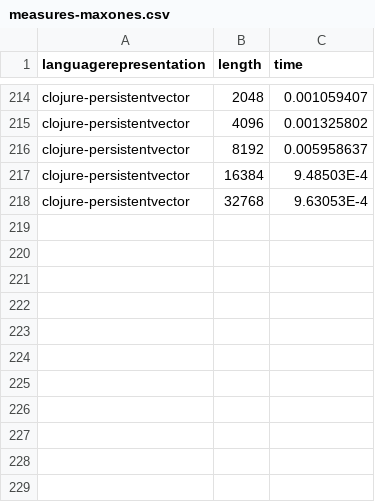
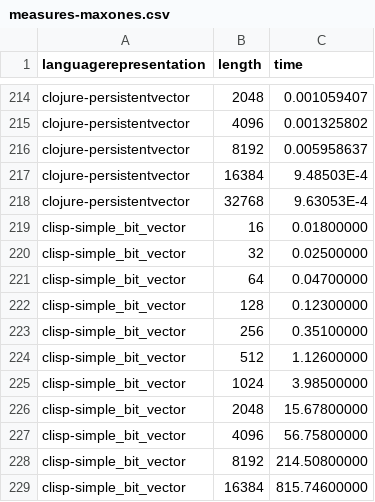
Before and after one commit to JJ/2016-ea-languages-wcci, a CSV file: measures-maxones.csv, drawn as a sheet; only a part is shown, gaps mark what is left out.

Commit message:
Improving tables

```diff
--- a/measures-maxones.csv
+++ b/measures-maxones.csv
@@ -218 +218,12 @@ clojure-persistentvector, 16384, 9.48503E-4
 clojure-persistentvector, 32768, 9.63053E-4
+clisp-simple_bit_vector, 16, 0.01800000
+clisp-simple_bit_vector, 32, 0.02500000
+clisp-simple_bit_vector, 64, 0.04700000
+clisp-simple_bit_vector, 128, 0.12300000
+clisp-simple_bit_vector, 256, 0.35100000
+clisp-simple_bit_vector, 512, 1.12600000
+clisp-simple_bit_vector, 1024, 3.98500000
+clisp-simple_bit_vector, 2048, 15.67800000
+clisp-simple_bit_vector, 4096, 56.75800000
+clisp-simple_bit_vector, 8192, 214.50800000
+clisp-simple_bit_vector, 16384, 815.74600000
```
Also changed, not shown: 1 other file.
